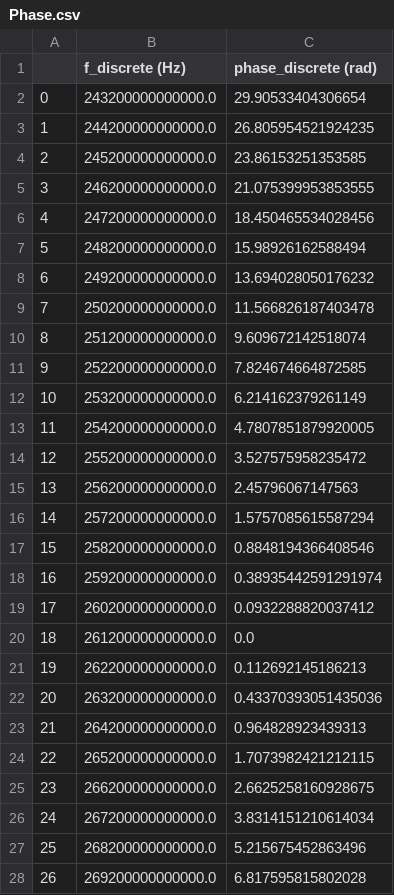
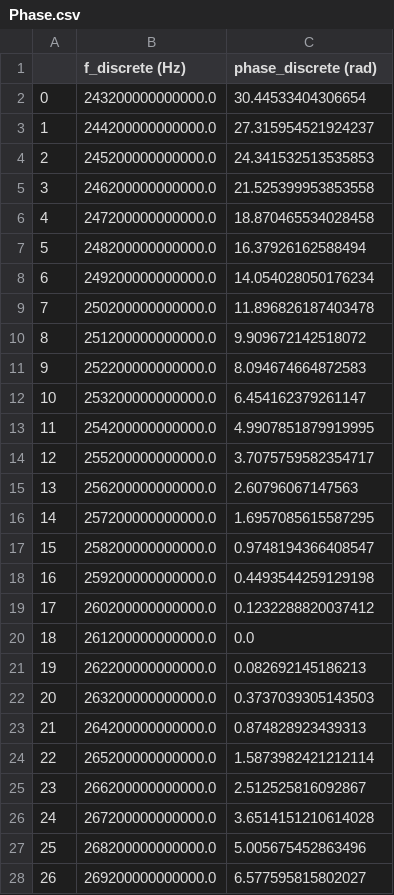
Before and after one commit to tobikugel/2DSI_algorithm, a CSV file: Data/Phase.csv, drawn as a sheet; only a part is shown; the diff covers the shown part only.

```diff
--- a/Data/Phase.csv
+++ b/Data/Phase.csv
@@ -1,28 +1,28 @@
 ,f_discrete (Hz),phase_discrete (rad)
-0,243200000000000.0,29.90533404306654
-1,244200000000000.0,26.805954521924235
-2,245200000000000.0,23.86153251353585
-3,246200000000000.0,21.075399953853555
-4,247200000000000.0,18.450465534028456
-5,248200000000000.0,15.98926162588494
-6,249200000000000.0,13.694028050176232
-7,250200000000000.0,11.566826187403478
-8,251200000000000.0,9.609672142518074
-9,252200000000000.0,7.824674664872585
-10,253200000000000.0,6.214162379261149
-11,254200000000000.0,4.7807851879920005
-12,255200000000000.0,3.527575958235472
-13,256200000000000.0,2.45796067147563
-14,257200000000000.0,1.5757085615587294
-15,258200000000000.0,0.8848194366408546
-16,259200000000000.0,0.38935442591291974
-17,260200000000000.0,0.0932288820037412
+0,243200000000000.0,30.44533404306654
+1,244200000000000.0,27.315954521924237
+2,245200000000000.0,24.341532513535853
+3,246200000000000.0,21.525399953853558
+4,247200000000000.0,18.870465534028458
+5,248200000000000.0,16.37926162588494
+6,249200000000000.0,14.054028050176234
+7,250200000000000.0,11.896826187403478
+8,251200000000000.0,9.909672142518072
+9,252200000000000.0,8.094674664872583
+10,253200000000000.0,6.454162379261147
+11,254200000000000.0,4.9907851879919995
+12,255200000000000.0,3.7075759582354717
+13,256200000000000.0,2.60796067147563
+14,257200000000000.0,1.6957085615587295
+15,258200000000000.0,0.9748194366408547
+16,259200000000000.0,0.4493544259129198
+17,260200000000000.0,0.1232288820037412
 18,261200000000000.0,0.0
-19,262200000000000.0,0.112692145186213
-20,263200000000000.0,0.43370393051435036
-21,264200000000000.0,0.964828923439313
-22,265200000000000.0,1.7073982421212115
-23,266200000000000.0,2.6625258160928675
-24,267200000000000.0,3.8314151210614034
-25,268200000000000.0,5.215675452863496
-26,269200000000000.0,6.817595815802028
+19,262200000000000.0,0.082692145186213
+20,263200000000000.0,0.3737039305143503
+21,264200000000000.0,0.874828923439313
+22,265200000000000.0,1.5873982421212114
+23,266200000000000.0,2.512525816092867
+24,267200000000000.0,3.6514151210614028
+25,268200000000000.0,5.005675452863496
+26,269200000000000.0,6.577595815802027
```
Also changed, not shown: 26 edited cells elsewhere in this file, 3 other files.
